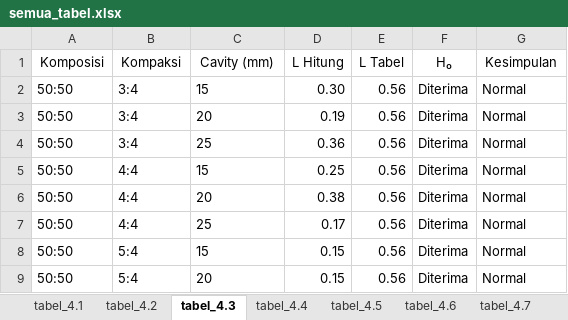
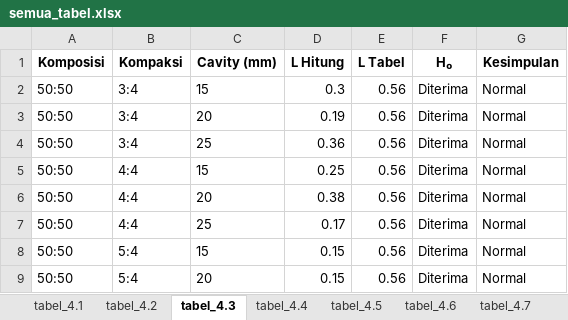
Before and after one commit to danaffani/New-folder-data, an Excel workbook: input/semua_tabel.xlsx, sheet tabel_4.3, drawn as a sheet; only a part is shown; values as stored, in another font and other column widths than the file's, no borders; the diff names each change by its address in the sheet, - before the commit and + after, or states it on an @@ line.

```diff
--- a/input/semua_tabel.xlsx (sheet tabel_4.3)
+++ b/input/semua_tabel.xlsx (sheet tabel_4.3)
-A1:G1 bold: off
+A1:G1 bold: on
-D2 (L Hitung): 0.30
+D2 (L Hitung): 0.3
```
Also changed, not shown: sheet tabel_4.1, sheet tabel_4.18, sheet tabel_4.24, sheet tabel_4.21, sheet tabel_4.6, sheet tabel_4.17, 18 more sheets, output/nomor3_tambahan.xlsx, output/nomor8_tambahan.xlsx, 21 other files.
